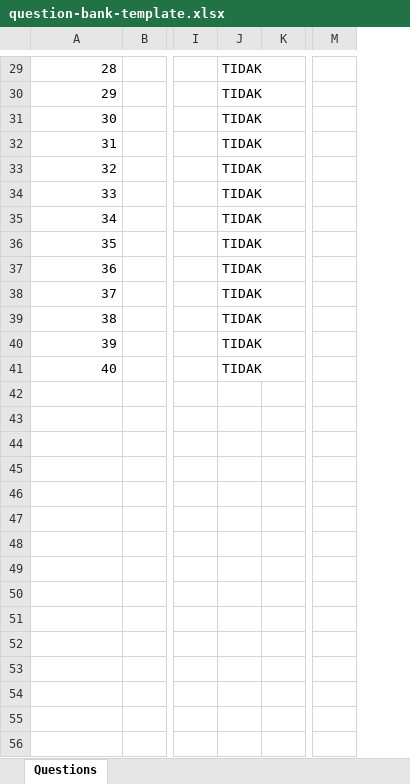
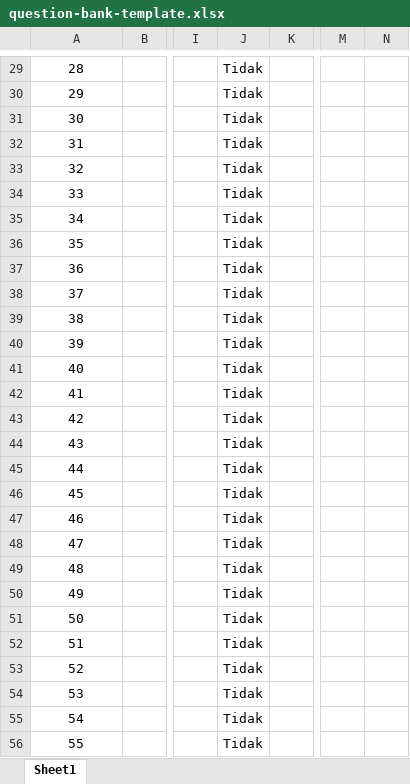
Before and after one commit to munzirahmad779-lab/arabic-edu-game-platform, an Excel workbook: public/templates/question-bank-template.xlsx, sheet Sheet1, drawn as a sheet; only a part is shown, gaps mark what is left out; values as stored, in another font and other column widths than the file's, no borders; charts and pictures and conditional formats not drawn; removed rows and columns are numbered as before the commit, all else as after; rows hold the shown columns only; the diff covers the shown part only; the diff names each change by its address in the sheet, - before the commit and + after, or states it on an @@ line.

```diff
--- a/public/templates/question-bank-template.xlsx (sheet Sheet1)
+++ b/public/templates/question-bank-template.xlsx (sheet Sheet1)
-sheet tab: Questions
+sheet tab: Sheet1
-column J, rows 29-41: all TIDAK
+column J, rows 29-41: all Tidak
+column N, empty
-A29:A41 alignment: right
+A29:A41 alignment: center
+row 42: 41 |  |  | Tidak
+row 43: 42 |  |  | Tidak
+row 44: 43 |  |  | Tidak
+row 45: 44 |  |  | Tidak
+row 46: 45 |  |  | Tidak
+row 47: 46 |  |  | Tidak
+row 48: 47 |  |  | Tidak
+row 49: 48 |  |  | Tidak
+row 50: 49 |  |  | Tidak
+row 51: 50 |  |  | Tidak
+row 52: 51 |  |  | Tidak
+row 53: 52 |  |  | Tidak
+row 54: 53 |  |  | Tidak
+row 55: 54 |  |  | Tidak
+row 56: 55 |  |  | Tidak
```
Also changed, not shown: 85 added rows and cell formats elsewhere in this sheet, charts or pictures, 1 other file.
